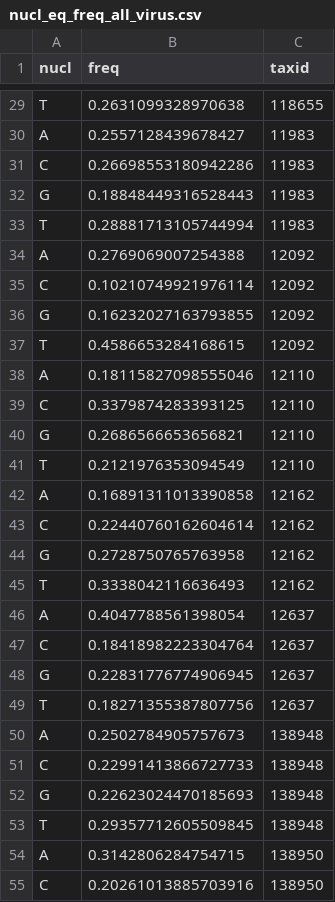
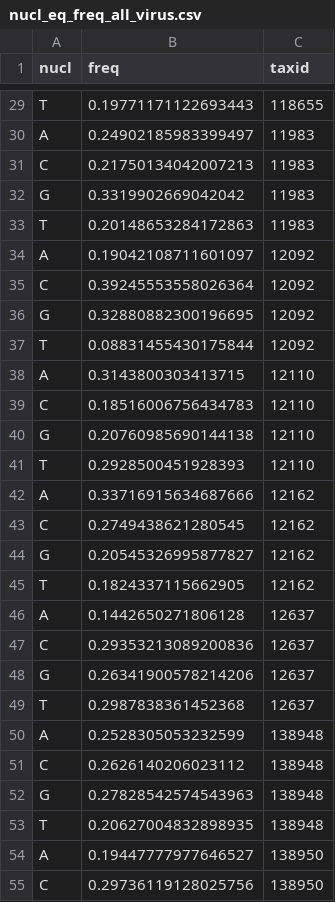
Before and after one commit to mitoclub/RNAViralMutSpec, a CSV file: viral_spectra/data/nucl_eq_freq_all_virus.csv, drawn as a sheet; only a part is shown, gaps mark what is left out; the diff covers the shown part only; the diff names each change by its address in the sheet, - before the commit and + after, or states it on an @@ line.

```diff
--- a/viral_spectra/data/nucl_eq_freq_all_virus.csv
+++ b/viral_spectra/data/nucl_eq_freq_all_virus.csv
-B29 (freq): 0.2631099328970638
+B29 (freq): 0.19771171122693443
-B30 (freq): 0.2557128439678427
+B30 (freq): 0.24902185983399497
-B31 (freq): 0.26698553180942286
+B31 (freq): 0.21750134042007213
-B32 (freq): 0.18848449316528443
+B32 (freq): 0.3319902669042042
-B33 (freq): 0.28881713105744994
+B33 (freq): 0.20148653284172863
-B34 (freq): 0.2769069007254388
+B34 (freq): 0.19042108711601097
-B35 (freq): 0.10210749921976114
+B35 (freq): 0.39245553558026364
-B36 (freq): 0.16232027163793855
+B36 (freq): 0.32880882300196695
-B37 (freq): 0.4586653284168615
+B37 (freq): 0.08831455430175844
-B38 (freq): 0.18115827098555046
+B38 (freq): 0.3143800303413715
-B39 (freq): 0.3379874283393125
+B39 (freq): 0.18516006756434783
-B40 (freq): 0.2686566653656821
+B40 (freq): 0.20760985690144138
-B41 (freq): 0.2121976353094549
+B41 (freq): 0.2928500451928393
-B42 (freq): 0.16891311013390858
+B42 (freq): 0.33716915634687666
-B43 (freq): 0.22440760162604614
+B43 (freq): 0.2749438621280545
-B44 (freq): 0.2728750765763958
+B44 (freq): 0.20545326995877827
-B45 (freq): 0.3338042116636493
+B45 (freq): 0.1824337115662905
-B46 (freq): 0.4047788561398054
+B46 (freq): 0.1442650271806128
-B47 (freq): 0.18418982223304764
+B47 (freq): 0.29353213089200836
-B48 (freq): 0.22831776774906945
+B48 (freq): 0.26341900578214206
-B49 (freq): 0.18271355387807756
+B49 (freq): 0.2987838361452368
-B50 (freq): 0.2502784905757673
+B50 (freq): 0.2528305053232599
-B51 (freq): 0.22991413866727733
+B51 (freq): 0.2626140206023112
-B52 (freq): 0.22623024470185693
+B52 (freq): 0.27828542574543963
-B53 (freq): 0.29357712605509845
+B53 (freq): 0.20627004832898935
-B54 (freq): 0.3142806284754715
+B54 (freq): 0.19447777977646527
-B55 (freq): 0.20261013885703916
+B55 (freq): 0.29736119128025756
```
Also changed, not shown: 101 edited cells elsewhere in this file, viral_spectra/data/aminoacid_eq_freq_all_virus.csv, 3 other files.
